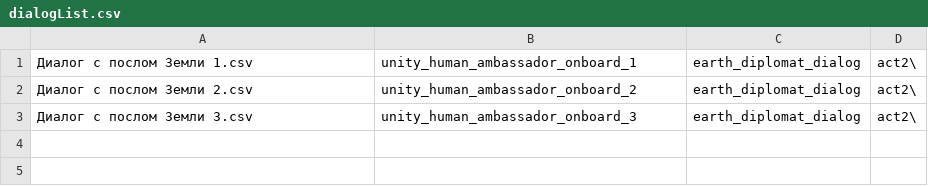
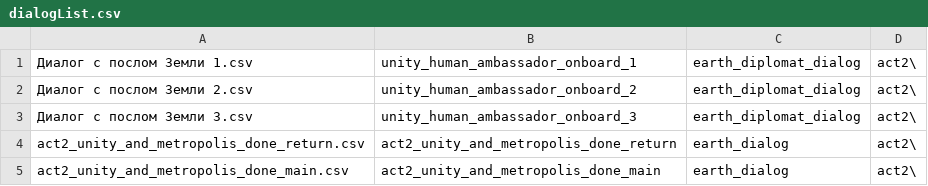
Before and after one commit to fyr77/aurora, a CSV file: doc/dialog sources/act2/dialogList.csv, drawn as a sheet.

Commit message:
[Act 2] Added common 'Unity' and 'The burden of the metropolis' quests end dialogues

```diff
--- a/doc/dialog sources/act2/dialogList.csv
+++ b/doc/dialog sources/act2/dialogList.csv
@@ -3 +3,3 @@
 Диалог с послом Земли 3.csv;unity_human_ambassador_onboard_3;earth_diplomat_dialog;act2\
+act2_unity_and_metropolis_done_return.csv;act2_unity_and_metropolis_done_return;earth_dialog;act2\
+act2_unity_and_metropolis_done_main.csv;act2_unity_and_metropolis_done_main;earth_dialog;act2\
```
Also changed, not shown: 13 other files.
